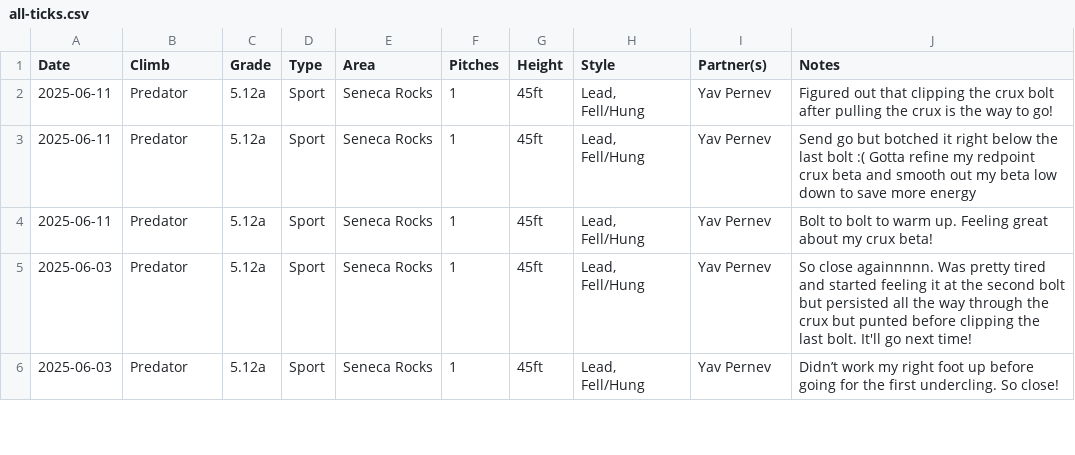
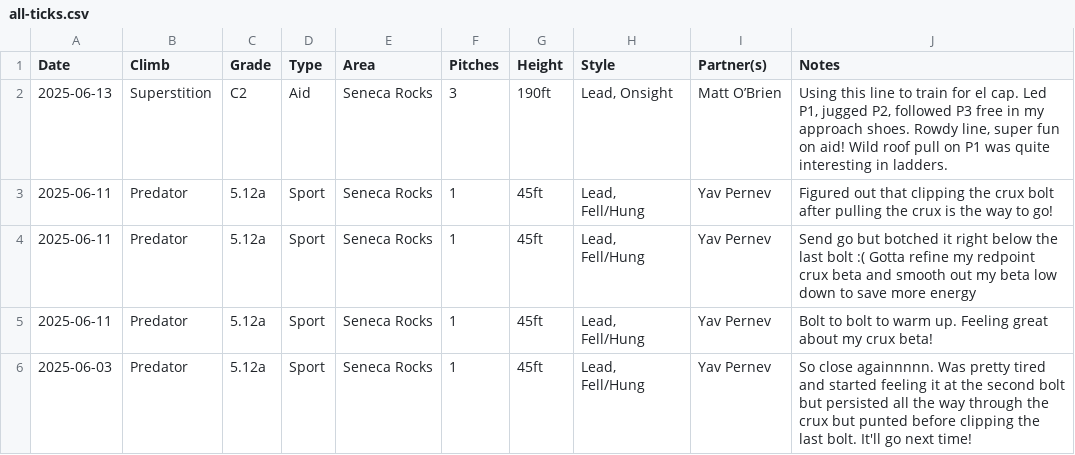
Before and after one commit to achiquit/websitejazzhands, a CSV file: climbing/data/all-ticks.csv, drawn as a sheet; only a part is shown; the shorter side is filled out with more unchanged rows.

Commit message:
Ticks update

```diff
--- a/climbing/data/all-ticks.csv
+++ b/climbing/data/all-ticks.csv
@@ -1,2 +1,3 @@
 Date,Climb,Grade,Type,Area,Pitches,Height,Style,Partner(s),Notes
+2025-06-13,Superstition,C2,Aid,"Seneca Rocks",3,190ft,"Lead, Onsight","Matt O’Brien","Using this line to train for el cap. Led P1, jugged P2, followed P3 free in my approach shoes. Rowdy line, super fun on aid! Wild roof pull on P1 was quite interesting in ladders."
 2025-06-11,Predator,5.12a,Sport,"Seneca Rocks",1,45ft,"Lead, Fell/Hung","Yav Pernev","Figured out that clipping the crux bolt after pulling the crux is the way to go!"
```
Also changed, not shown: climbing/data/partner-leaderboard.csv, 1 other file.
